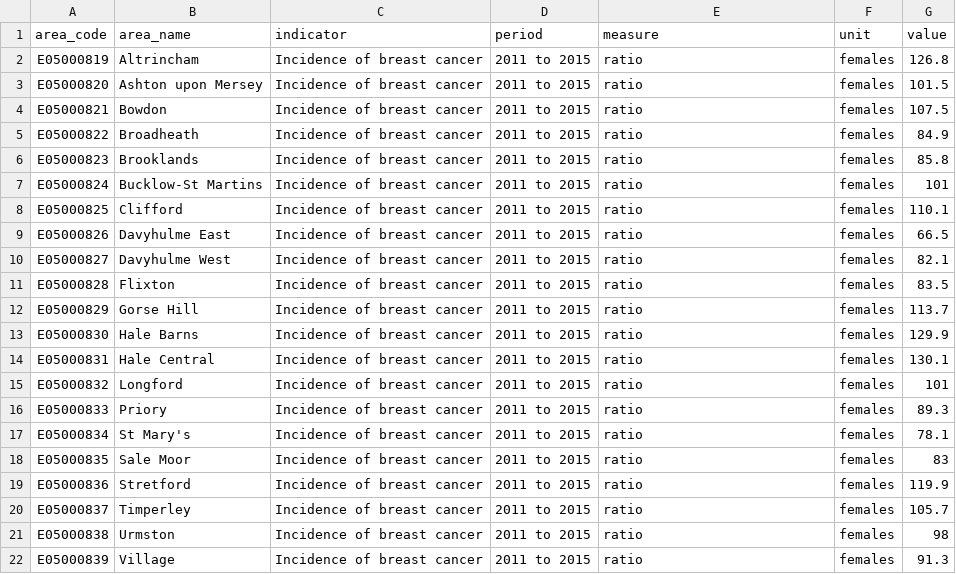
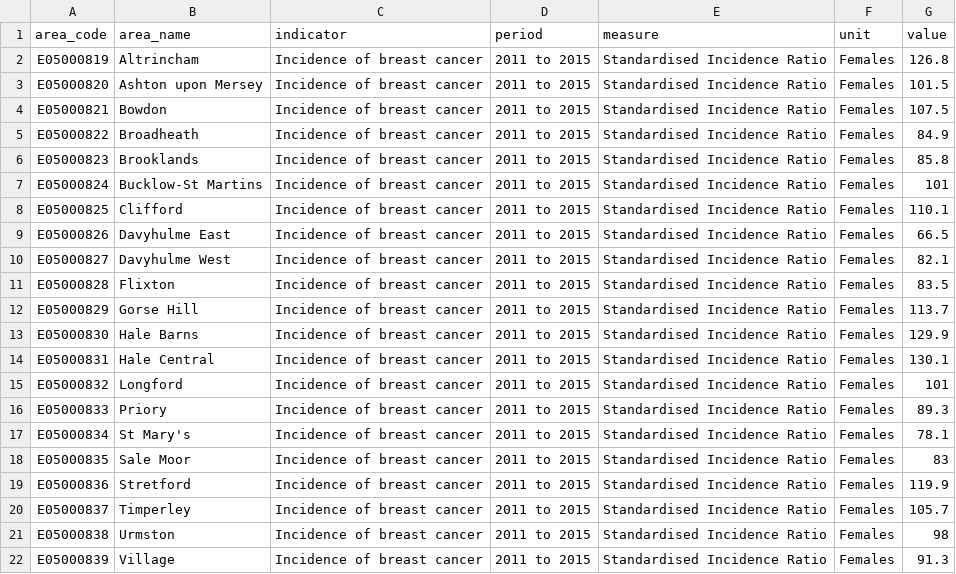
Before and after one commit to traffordDataLab/ward_data, a CSV file: health/data/breast_cancer.csv, drawn as a sheet.

```diff
--- a/health/data/breast_cancer.csv
+++ b/health/data/breast_cancer.csv
@@ -1,22 +1,22 @@
 area_code,area_name,indicator,period,measure,unit,value
-E05000819,Altrincham,Incidence of breast cancer,2011 to 2015,ratio,females,126.8
-E05000820,Ashton upon Mersey,Incidence of breast cancer,2011 to 2015,ratio,females,101.5
-E05000821,Bowdon,Incidence of breast cancer,2011 to 2015,ratio,females,107.5
-E05000822,Broadheath,Incidence of breast cancer,2011 to 2015,ratio,females,84.9
-E05000823,Brooklands,Incidence of breast cancer,2011 to 2015,ratio,females,85.8
-E05000824,Bucklow-St Martins,Incidence of breast cancer,2011 to 2015,ratio,females,101
-E05000825,Clifford,Incidence of breast cancer,2011 to 2015,ratio,females,110.1
-E05000826,Davyhulme East,Incidence of breast cancer,2011 to 2015,ratio,females,66.5
-E05000827,Davyhulme West,Incidence of breast cancer,2011 to 2015,ratio,females,82.1
-E05000828,Flixton,Incidence of breast cancer,2011 to 2015,ratio,females,83.5
-E05000829,Gorse Hill,Incidence of breast cancer,2011 to 2015,ratio,females,113.7
-E05000830,Hale Barns,Incidence of breast cancer,2011 to 2015,ratio,females,129.9
-E05000831,Hale Central,Incidence of breast cancer,2011 to 2015,ratio,females,130.1
-E05000832,Longford,Incidence of breast cancer,2011 to 2015,ratio,females,101
-E05000833,Priory,Incidence of breast cancer,2011 to 2015,ratio,females,89.3
-E05000834,St Mary's,Incidence of breast cancer,2011 to 2015,ratio,females,78.1
-E05000835,Sale Moor,Incidence of breast cancer,2011 to 2015,ratio,females,83
-E05000836,Stretford,Incidence of breast cancer,2011 to 2015,ratio,females,119.9
-E05000837,Timperley,Incidence of breast cancer,2011 to 2015,ratio,females,105.7
-E05000838,Urmston,Incidence of breast cancer,2011 to 2015,ratio,females,98
-E05000839,Village,Incidence of breast cancer,2011 to 2015,ratio,females,91.3
+E05000819,Altrincham,Incidence of breast cancer,2011 to 2015,Standardised Incidence Ratio,Females,126.8
+E05000820,Ashton upon Mersey,Incidence of breast cancer,2011 to 2015,Standardised Incidence Ratio,Females,101.5
+E05000821,Bowdon,Incidence of breast cancer,2011 to 2015,Standardised Incidence Ratio,Females,107.5
+E05000822,Broadheath,Incidence of breast cancer,2011 to 2015,Standardised Incidence Ratio,Females,84.9
+E05000823,Brooklands,Incidence of breast cancer,2011 to 2015,Standardised Incidence Ratio,Females,85.8
+E05000824,Bucklow-St Martins,Incidence of breast cancer,2011 to 2015,Standardised Incidence Ratio,Females,101
+E05000825,Clifford,Incidence of breast cancer,2011 to 2015,Standardised Incidence Ratio,Females,110.1
+E05000826,Davyhulme East,Incidence of breast cancer,2011 to 2015,Standardised Incidence Ratio,Females,66.5
+E05000827,Davyhulme West,Incidence of breast cancer,2011 to 2015,Standardised Incidence Ratio,Females,82.1
+E05000828,Flixton,Incidence of breast cancer,2011 to 2015,Standardised Incidence Ratio,Females,83.5
+E05000829,Gorse Hill,Incidence of breast cancer,2011 to 2015,Standardised Incidence Ratio,Females,113.7
+E05000830,Hale Barns,Incidence of breast cancer,2011 to 2015,Standardised Incidence Ratio,Females,129.9
+E05000831,Hale Central,Incidence of breast cancer,2011 to 2015,Standardised Incidence Ratio,Females,130.1
+E05000832,Longford,Incidence of breast cancer,2011 to 2015,Standardised Incidence Ratio,Females,101
+E05000833,Priory,Incidence of breast cancer,2011 to 2015,Standardised Incidence Ratio,Females,89.3
+E05000834,St Mary's,Incidence of breast cancer,2011 to 2015,Standardised Incidence Ratio,Females,78.1
+E05000835,Sale Moor,Incidence of breast cancer,2011 to 2015,Standardised Incidence Ratio,Females,83
+E05000836,Stretford,Incidence of breast cancer,2011 to 2015,Standardised Incidence Ratio,Females,119.9
+E05000837,Timperley,Incidence of breast cancer,2011 to 2015,Standardised Incidence Ratio,Females,105.7
+E05000838,Urmston,Incidence of breast cancer,2011 to 2015,Standardised Incidence Ratio,Females,98
+E05000839,Village,Incidence of breast cancer,2011 to 2015,Standardised Incidence Ratio,Females,91.3
```
Also changed, not shown: health/data/cancer_incidence.csv, health/data/deaths_from_cancer.csv, 31 other files.
